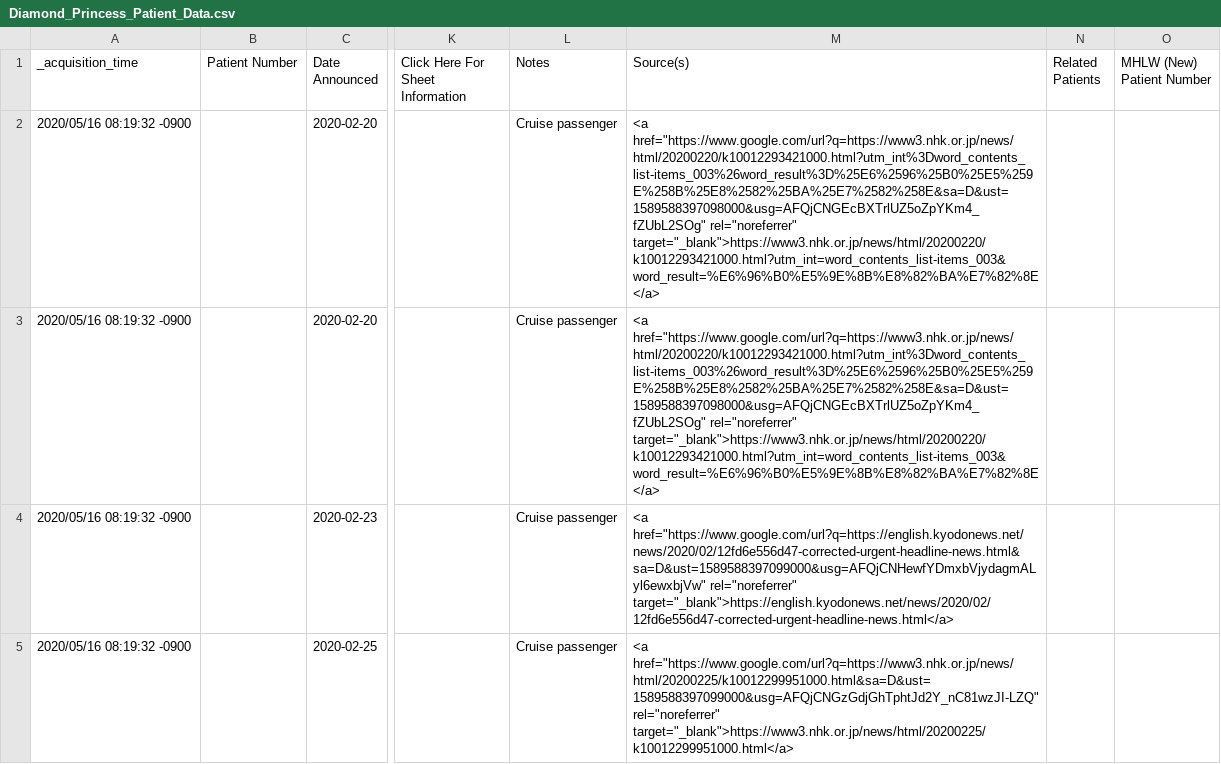
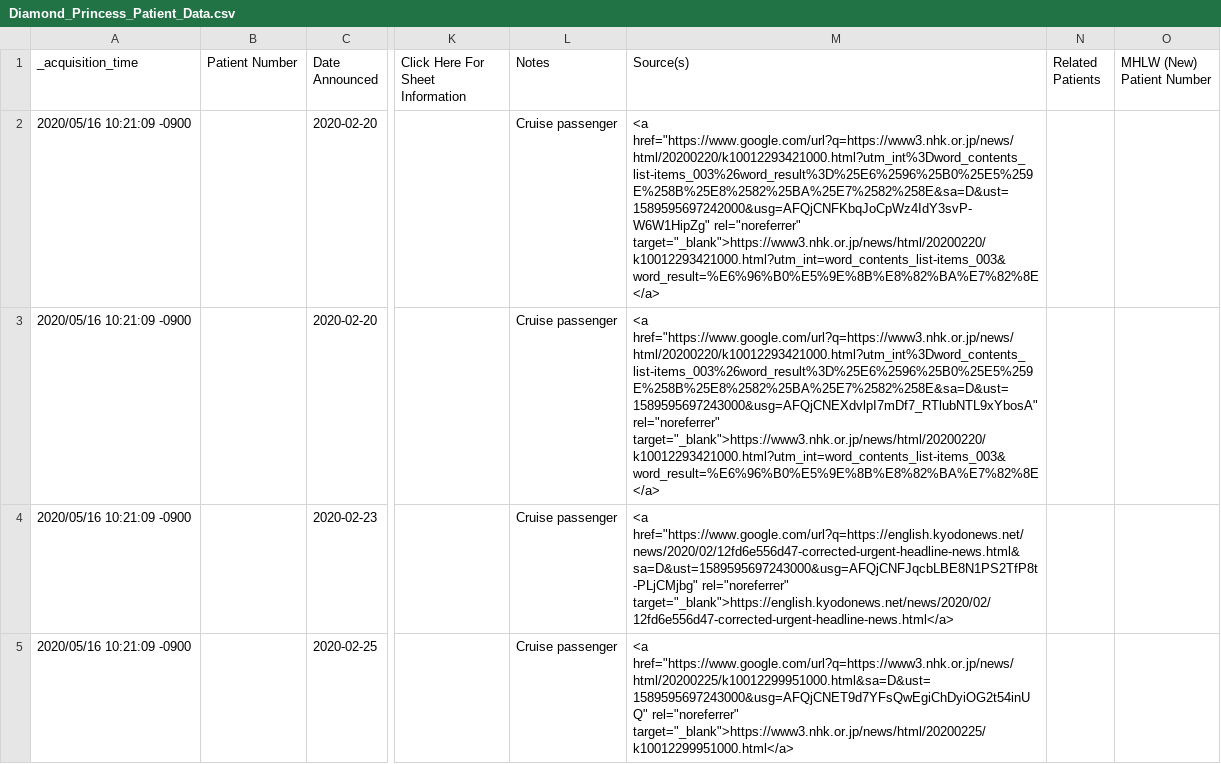
Before and after one commit to s-yamano/Splunk-COVID19-Japan, a CSV file: covid19-japan/lookups/Diamond_Princess_Patient_Data.csv, drawn as a sheet; only a part is shown, gaps mark what is left out; the diff covers the shown part only; the diff names each change by its address in the sheet, - before the commit and + after, or states it on an @@ line.

```diff
--- a/covid19-japan/lookups/Diamond_Princess_Patient_Data.csv
+++ b/covid19-japan/lookups/Diamond_Princess_Patient_Data.csv
-A2:A5 (_acquisition_time): 2020/05/16 08:19:32 -0900
+A2:A5 (_acquisition_time): 2020/05/16 10:21:09 -0900
-M2 (Source(s)): <a href="https://www.google.com/url?q=https://www3.nhk.or.jp/news/html/20200220/k10012293421000.html?utm_int%3Dword_contents_list-items_003%26word_result%3D%25E6%2596%25B0%25E5%259E%258B%25E8%2582%25BA%25E7%2582%258E&sa=D&ust=1589588397098000&usg=AFQjCNGEcBXTrlUZ5oZpYKm4_fZUbL2SOg" rel="noreferrer" target="_blank">https://www3.nhk.or.jp/news/html/20200220/k10012293421000.html?utm_int=word_contents_list-items_003&word_result=%E6%96%B0%E5%9E%8B%E8%82%BA%E7%82%8E</a>
+M2 (Source(s)): <a href="https://www.google.com/url?q=https://www3.nhk.or.jp/news/html/20200220/k10012293421000.html?utm_int%3Dword_contents_list-items_003%26word_result%3D%25E6%2596%25B0%25E5%259E%258B%25E8%2582%25BA%25E7%2582%258E&sa=D&ust=1589595697242000&usg=AFQjCNFKbqJoCpWz4IdY3svP-W6W1HipZg" rel="noreferrer" target="_blank">https://www3.nhk.or.jp/news/html/20200220/k10012293421000.html?utm_int=word_contents_list-items_003&word_result=%E6%96%B0%E5%9E%8B%E8%82%BA%E7%82%8E</a>
-M3 (Source(s)): <a href="https://www.google.com/url?q=https://www3.nhk.or.jp/news/html/20200220/k10012293421000.html?utm_int%3Dword_contents_list-items_003%26word_result%3D%25E6%2596%25B0%25E5%259E%258B%25E8%2582%25BA%25E7%2582%258E&sa=D&ust=1589588397098000&usg=AFQjCNGEcBXTrlUZ5oZpYKm4_fZUbL2SOg" rel="noreferrer" target="_blank">https://www3.nhk.or.jp/news/html/20200220/k10012293421000.html?utm_int=word_contents_list-items_003&word_result=%E6%96%B0%E5%9E%8B%E8%82%BA%E7%82%8E</a>
+M3 (Source(s)): <a href="https://www.google.com/url?q=https://www3.nhk.or.jp/news/html/20200220/k10012293421000.html?utm_int%3Dword_contents_list-items_003%26word_result%3D%25E6%2596%25B0%25E5%259E%258B%25E8%2582%25BA%25E7%2582%258E&sa=D&ust=1589595697243000&usg=AFQjCNEXdvlpI7mDf7_RTlubNTL9xYbosA" rel="noreferrer" target="_blank">https://www3.nhk.or.jp/news/html/20200220/k10012293421000.html?utm_int=word_contents_list-items_003&word_result=%E6%96%B0%E5%9E%8B%E8%82%BA%E7%82%8E</a>
-M4 (Source(s)): <a href="https://www.google.com/url?q=https://english.kyodonews.net/news/2020/02/12fd6e556d47-corrected-urgent-headline-news.html&sa=D&ust=1589588397099000&usg=AFQjCNHewfYDmxbVjydagmALyl6ewxbjVw" rel="noreferrer" target="_blank">https://english.kyodonews.net/news/2020/02/12fd6e556d47-corrected-urgent-headline-news.html</a>
+M4 (Source(s)): <a href="https://www.google.com/url?q=https://english.kyodonews.net/news/2020/02/12fd6e556d47-corrected-urgent-headline-news.html&sa=D&ust=1589595697243000&usg=AFQjCNFJqcbLBE8N1PS2TfP8t-PLjCMjbg" rel="noreferrer" target="_blank">https://english.kyodonews.net/news/2020/02/12fd6e556d47-corrected-urgent-headline-news.html</a>
-M5 (Source(s)): <a href="https://www.google.com/url?q=https://www3.nhk.or.jp/news/html/20200225/k10012299951000.html&sa=D&ust=1589588397099000&usg=AFQjCNGzGdjGhTphtJd2Y_nC81wzJI-LZQ" rel="noreferrer" target="_blank">https://www3.nhk.or.jp/news/html/20200225/k10012299951000.html</a>
+M5 (Source(s)): <a href="https://www.google.com/url?q=https://www3.nhk.or.jp/news/html/20200225/k10012299951000.html&sa=D&ust=1589595697243000&usg=AFQjCNET9d7YFsQwEgiChDyiOG2t54inUQ" rel="noreferrer" target="_blank">https://www3.nhk.or.jp/news/html/20200225/k10012299951000.html</a>
```
Also changed, not shown: 6 edited cells elsewhere in this file, covid19-japan/lookups/Cruise_Sum_By_Day.csv, covid19-japan/lookups/Patient_Statuses.csv, 4 other files.
